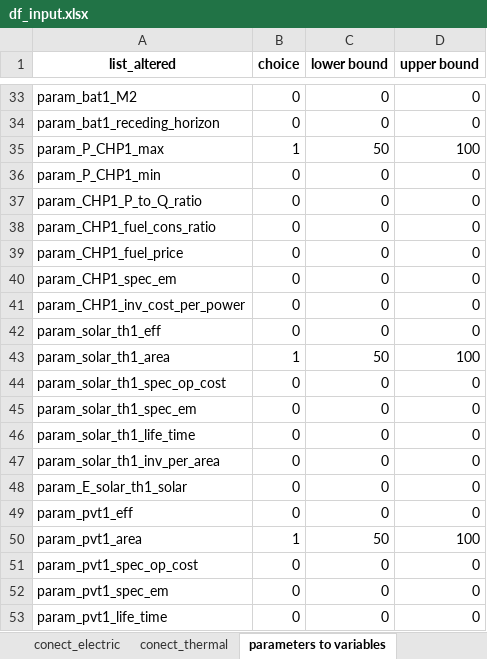
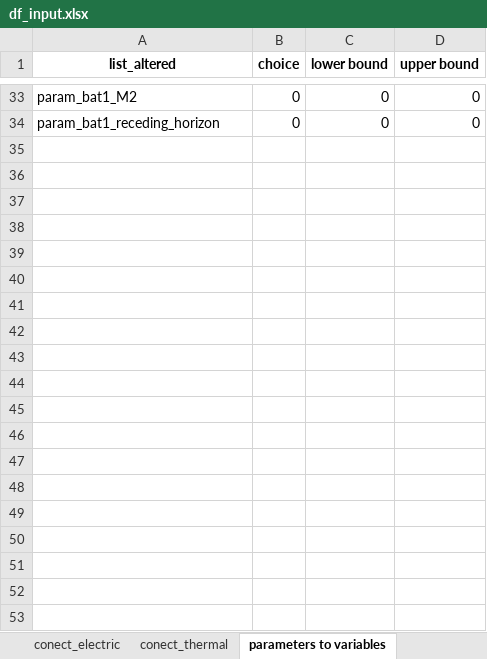
Before and after one commit to christianLeomil/masterthesis, an Excel workbook: input/df_input.xlsx, sheet parameters to variables, drawn as a sheet; only a part is shown, gaps mark what is left out; values as stored, in another font and other column widths than the file's, no borders; the diff covers the shown part only; the diff names each change by its address in the sheet, - before the commit and + after, or states it on an @@ line.

```diff
--- a/input/df_input.xlsx (sheet parameters to variables)
+++ b/input/df_input.xlsx (sheet parameters to variables)
-row 35: param_P_CHP1_max | 1 | 50 | 100
-row 36: param_P_CHP1_min | 0 | 0 | 0
-row 37: param_CHP1_P_to_Q_ratio | 0 | 0 | 0
-row 38: param_CHP1_fuel_cons_ratio | 0 | 0 | 0
-row 39: param_CHP1_fuel_price | 0 | 0 | 0
-row 40: param_CHP1_spec_em | 0 | 0 | 0
-row 41: param_CHP1_inv_cost_per_power | 0 | 0 | 0
-row 42: param_solar_th1_eff | 0 | 0 | 0
-row 43: param_solar_th1_area | 1 | 50 | 100
-row 44: param_solar_th1_spec_op_cost | 0 | 0 | 0
-row 45: param_solar_th1_spec_em | 0 | 0 | 0
-row 46: param_solar_th1_life_time | 0 | 0 | 0
-row 47: param_solar_th1_inv_per_area | 0 | 0 | 0
-row 48: param_E_solar_th1_solar | 0 | 0 | 0
-row 49: param_pvt1_eff | 0 | 0 | 0
-row 50: param_pvt1_area | 1 | 50 | 100
-row 51: param_pvt1_spec_op_cost | 0 | 0 | 0
-row 52: param_pvt1_spec_em | 0 | 0 | 0
-row 53: param_pvt1_life_time | 0 | 0 | 0
```
Also changed, not shown: 13 removed rows and 3 edited cells elsewhere in this sheet, sheet series, sheet conect_electric, sheet conect_thermal, sheet elements, sheet control, output/df_con_electric.xlsx, output/df_final.xlsx, 26 other files.
